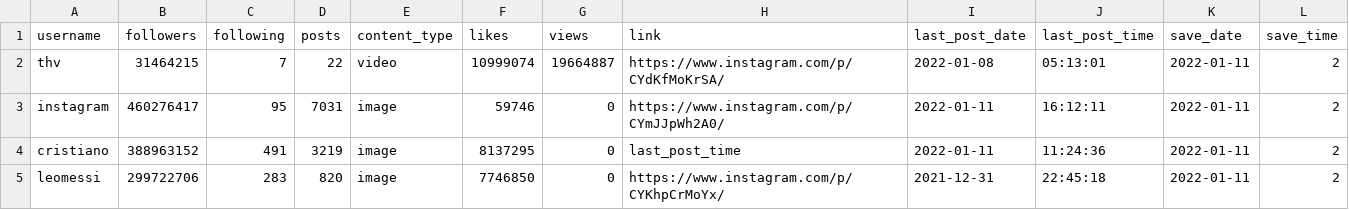
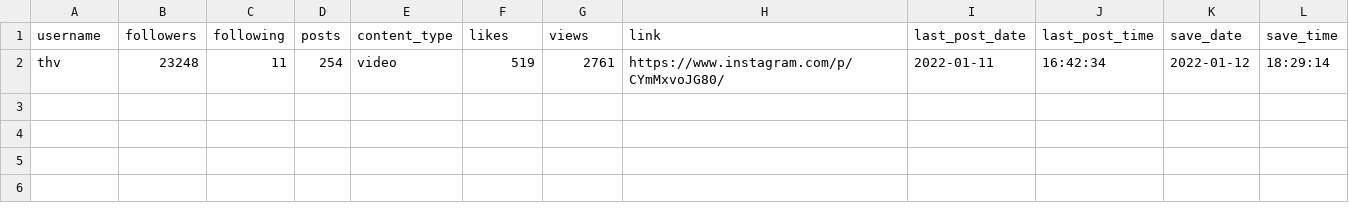
Before and after one commit to TeamMate2022/-PythonDevelope, a CSV file: pages_init_db.csv, drawn as a sheet.

```diff
--- a/pages_init_db.csv
+++ b/pages_init_db.csv
@@ -1,5 +1,2 @@
 username,followers,following,posts,content_type,likes,views,link,last_post_date,last_post_time,save_date,save_time
-thv,31464215,7,22,video,10999074,19664887,https://www.instagram.com/p/CYdKfMoKrSA/,2022-01-08,05:13:01,2022-01-11,2
-instagram,460276417,95,7031,image,59746,0,https://www.instagram.com/p/CYmJJpWh2A0/,2022-01-11,16:12:11,2022-01-11,2
-cristiano,388963152,491,3219,image,8137295,0,last_post_time,2022-01-11,11:24:36,2022-01-11,2
-leomessi,299722706,283,820,image,7746850,0,https://www.instagram.com/p/CYKhpCrMoYx/,2021-12-31,22:45:18,2022-01-11,2
+thv,23248,11,254,video,519,2761,https://www.instagram.com/p/CYmMxvoJG80/,2022-01-11,16:42:34,2022-01-12,18:29:14
```
Also changed, not shown: 4 other files.
